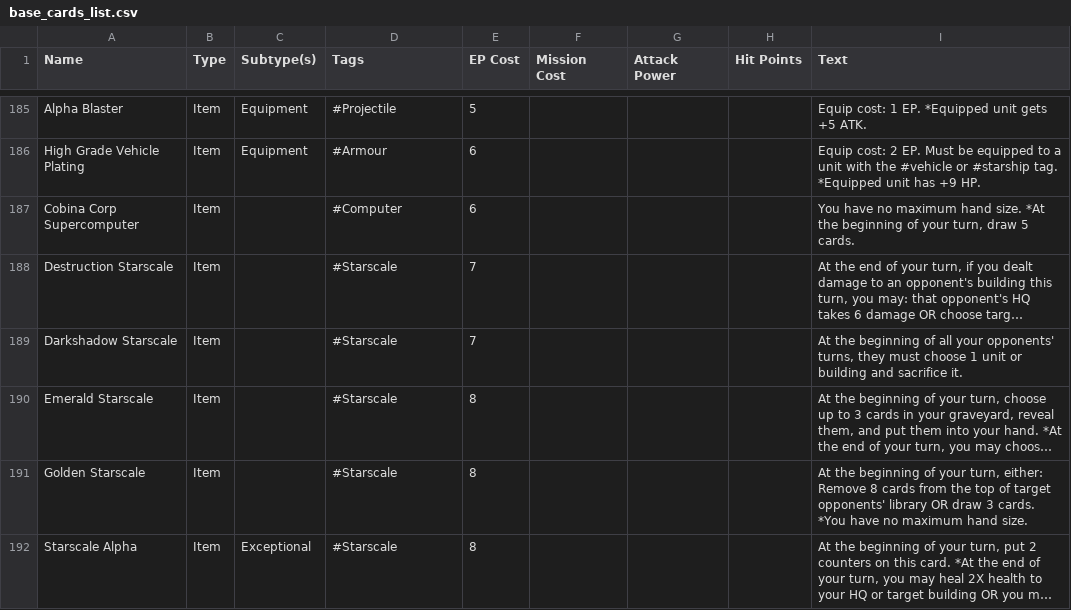
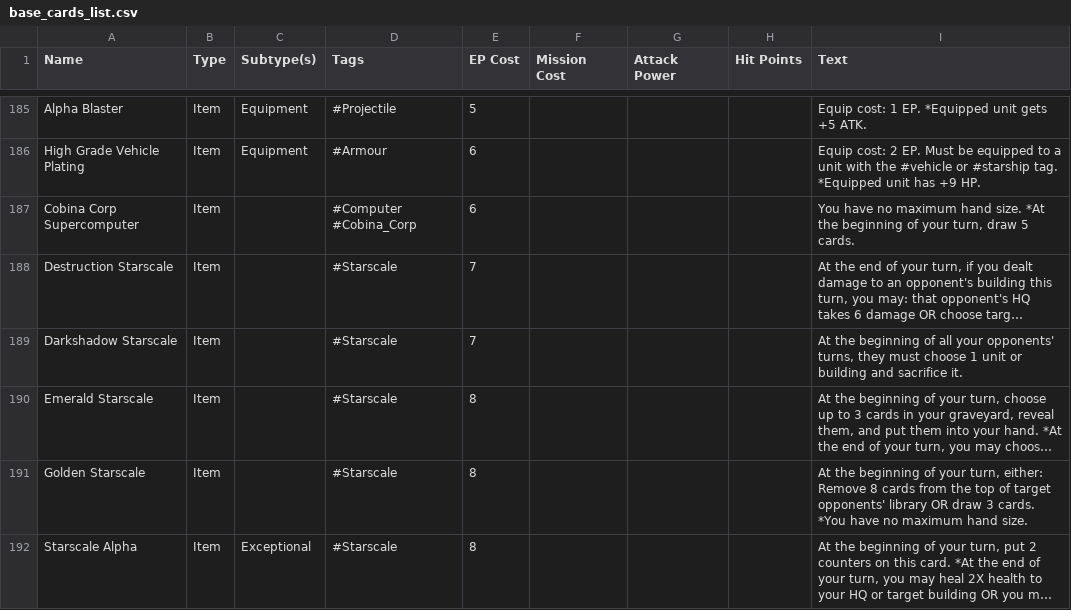
Before and after one commit to jodebane/Starscale-Battleground, a CSV file: data/card-info/base_cards_list.csv, drawn as a sheet; only a part is shown, gaps mark what is left out; long unchanged cells end in …; the diff names each change by its address in the sheet, - before the commit and + after, or states it on an @@ line.

Commit message:
Update base_cards_list.csv
Added item cards

```diff
--- a/data/card-info/base_cards_list.csv
+++ b/data/card-info/base_cards_list.csv
-D187 (Tags): #Computer
+D187 (Tags): #Computer #Cobina_Corp
```
